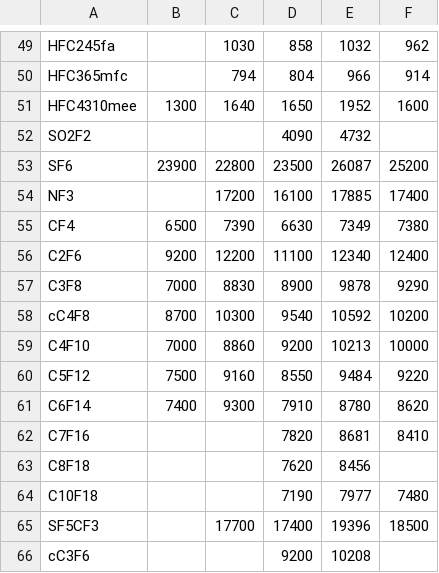
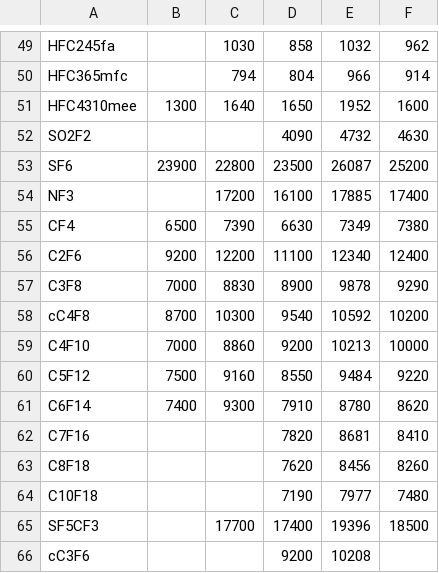
Before and after one commit to openclimatedata/globalwarmingpotentials, a CSV file: globalwarmingpotentials.csv, drawn as a sheet; only a part is shown, gaps mark what is left out.

Commit message:
add two more missing numbers

```diff
--- a/globalwarmingpotentials.csv
+++ b/globalwarmingpotentials.csv
@@ -51,3 +51,3 @@ HFC365mfc,,794,804,966,914
 HFC4310mee,1300,1640,1650,1952,1600
-SO2F2,,,4090,4732,
+SO2F2,,,4090,4732,4630
 SF6,23900,22800,23500,26087,25200
@@ -62,3 +62,3 @@ C6F14,7400,9300,7910,8780,8620
 C7F16,,,7820,8681,8410
-C8F18,,,7620,8456,
+C8F18,,,7620,8456,8260
 C10F18,,,7190,7977,7480
```
